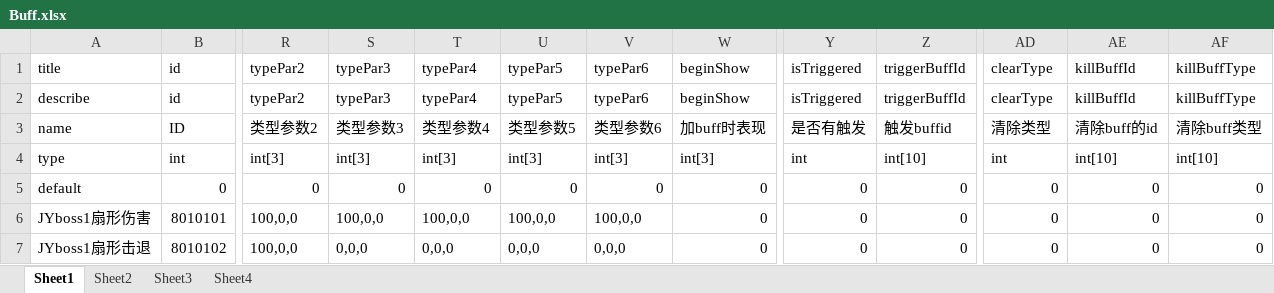
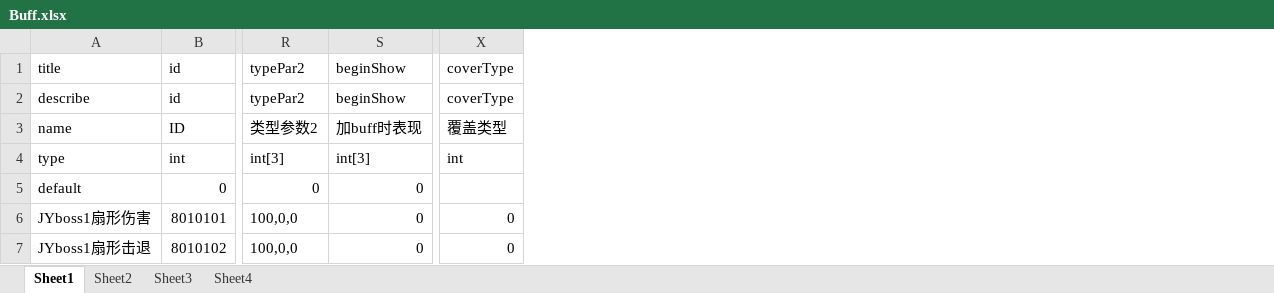
Before and after one commit to AndLightLight/TaidouARPG, an Excel workbook: Assets/Resources/Table/0_raw/Buff.xlsx, sheet Sheet1, drawn as a sheet; only a part is shown, gaps mark what is left out; values as stored, in another font and other column widths than the file's, no borders; conditional formats not drawn; removed rows and columns are numbered as before the commit, all else as after; the diff names each change by its address in the sheet, - before the commit and + after, or states it on an @@ line.

Commit message:
buff

```diff
--- a/Assets/Resources/Table/0_raw/Buff.xlsx (sheet Sheet1)
+++ b/Assets/Resources/Table/0_raw/Buff.xlsx (sheet Sheet1)
-column S, rows 1-7: typePar3 | typePar3 | 类型参数3 | int[3] | 0 | 100,0,0 | 0,0,0
-column T, rows 1-7: typePar4 | typePar4 | 类型参数4 | int[3] | 0 | 100,0,0 | 0,0,0
-column U, rows 1-7: typePar5 | typePar5 | 类型参数5 | int[3] | 0 | 100,0,0 | 0,0,0
-column V, rows 1-7: typePar6 | typePar6 | 类型参数6 | int[3] | 0 | 100,0,0 | 0,0,0
-column Y, rows 1-7: isTriggered | isTriggered | 是否有触发 | int | 0 | 0 | 0
-column Z, rows 1-7: triggerBuffId | triggerBuffId | 触发buffid | int[10] | 0 | 0 | 0
-column AE, rows 1-7: killBuffId | killBuffId | 清除buff的id | int[10] | 0 | 0 | 0
-column AF, rows 1-7: killBuffType | killBuffType | 清除buff类型 | int[10] | 0 | 0 | 0
-X1:X2: clearType
+X1:X2: coverType
-X3: 清除类型
+X3: 覆盖类型
-X5: 0
+X5: (empty)
```
Also changed, not shown: 18 other files.
